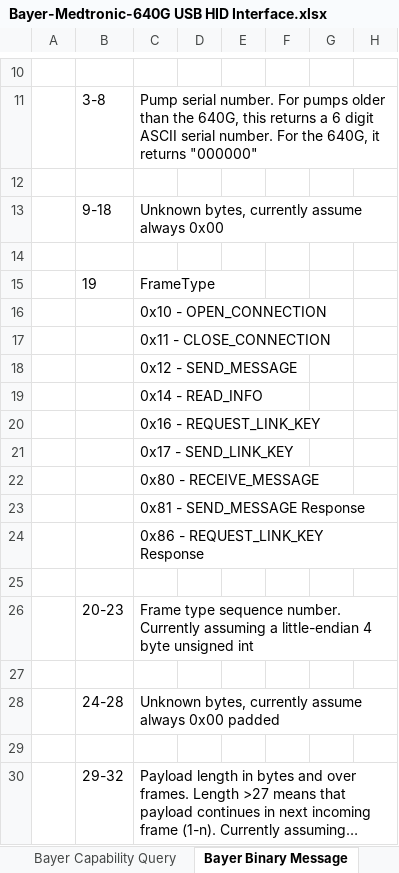
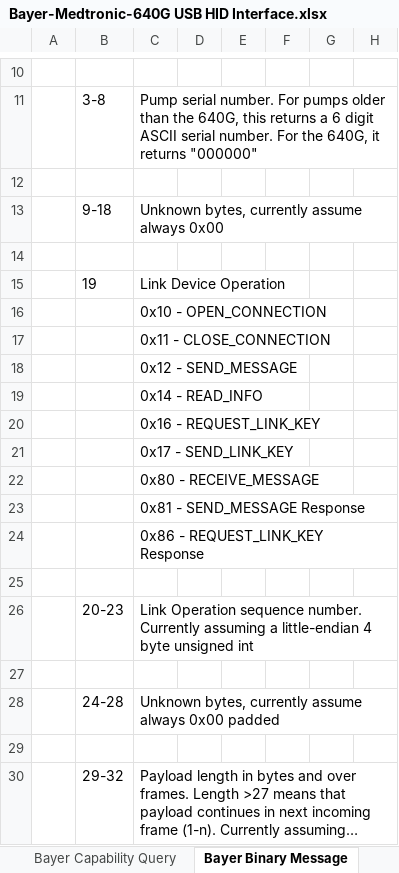
Before and after one commit to pazaan/decoding-contour-next-link, an Excel workbook: Bayer-Medtronic-640G USB HID Interface.xlsx, sheet Bayer Binary Message, drawn as a sheet; only a part is shown, gaps mark what is left out; long unchanged cells end in …; values as stored, in another font and other column widths than the file's, no borders; the diff names each change by its address in the sheet, - before the commit and + after, or states it on an @@ line.

Commit message:
Remove reliance on CareLink for CNL hash and link encryption key

```diff
--- a/Bayer-Medtronic-640G USB HID Interface.xlsx (sheet Bayer Binary Message)
+++ b/Bayer-Medtronic-640G USB HID Interface.xlsx (sheet Bayer Binary Message)
-C15: FrameType
+C15: Link Device Operation
-C26: Frame type sequence number.…
+C26: Link Operation sequence number.…
```
Also changed, not shown: sheet READ_INFO Response, sheet Medtronic Message, other sheet tabs, 1 other file.
